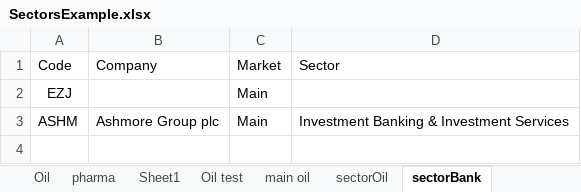
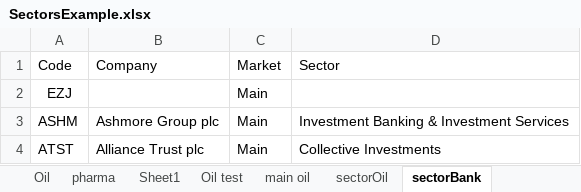
Before and after one commit to jfradley/SimpleStockScreener, an Excel workbook: Data/SectorsExample.xlsx, sheet sectorBank, drawn as a sheet; values as stored, in another font and other column widths than the file's, no borders; the diff names each change by its address in the sheet, - before the commit and + after, or states it on an @@ line.

```diff
--- a/Data/SectorsExample.xlsx (sheet sectorBank)
+++ b/Data/SectorsExample.xlsx (sheet sectorBank)
+row 4: ATST | Alliance Trust plc | Main | Collective Investments
```
Also changed, not shown: sheet sectorFTSE350, other sheet tabs, 1 other file.
